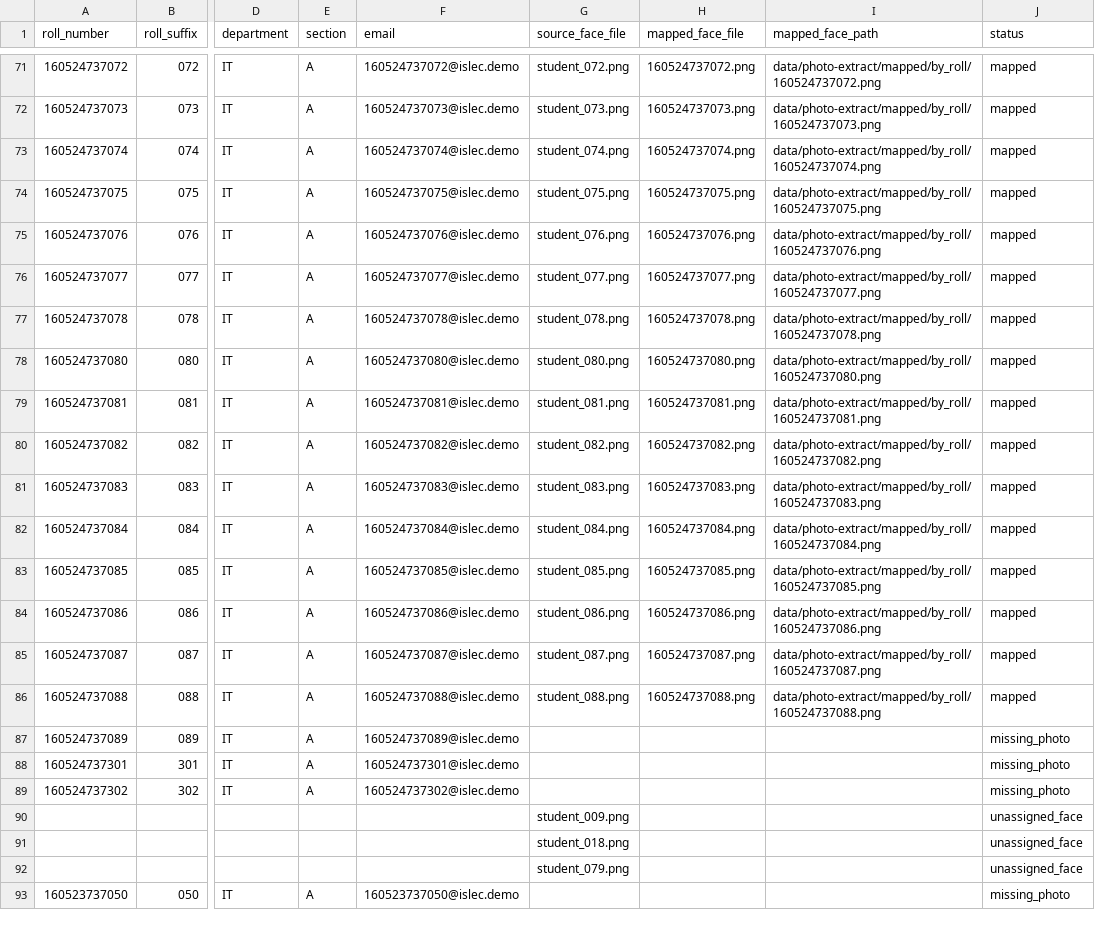
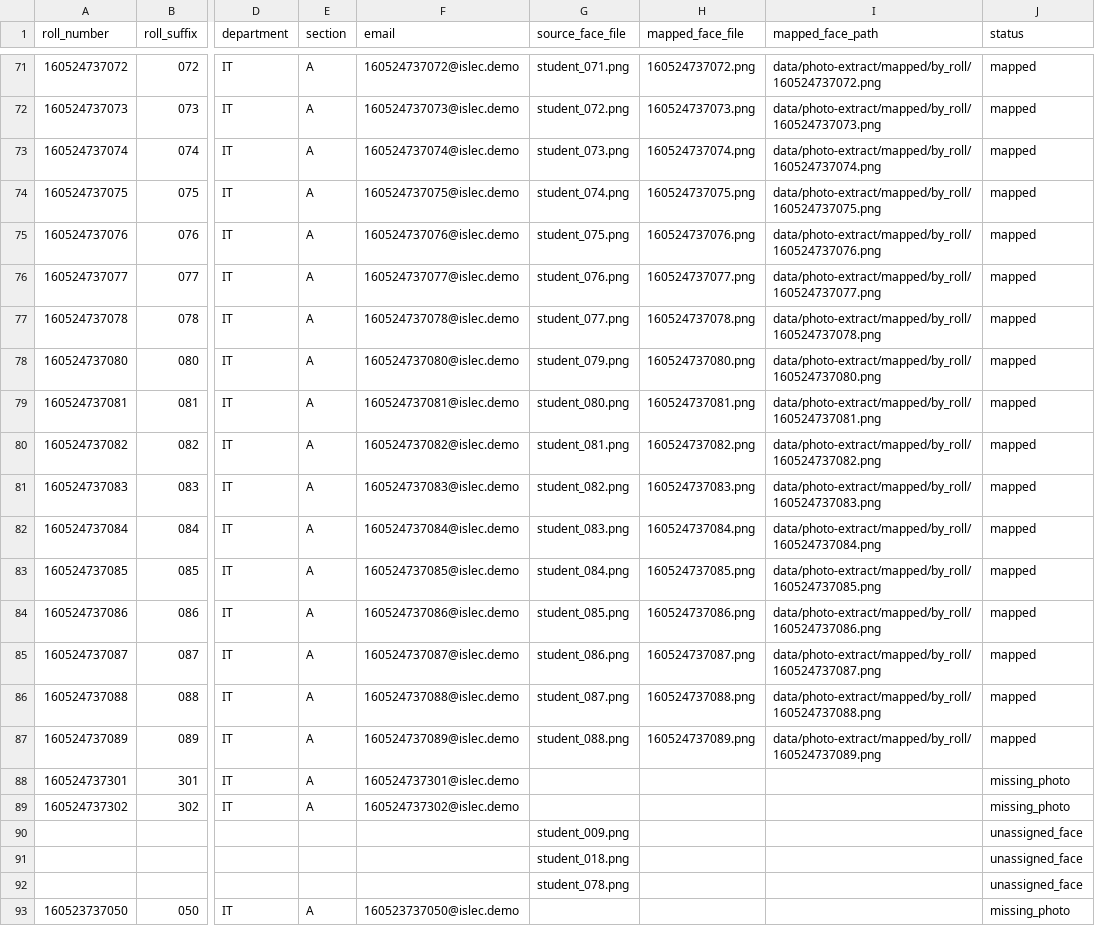
Before and after one commit to mohammedsuhail0/attendence, a CSV file: data/photo-extract/photo-enrollment-manifest.csv, drawn as a sheet; only a part is shown, gaps mark what is left out; the diff covers the shown part only; the diff names each change by its address in the sheet, - before the commit and + after, or states it on an @@ line.

```diff
--- a/data/photo-extract/photo-enrollment-manifest.csv
+++ b/data/photo-extract/photo-enrollment-manifest.csv
-G71 (source_face_file): student_072.png
+G71 (source_face_file): student_071.png
-G72 (source_face_file): student_073.png
+G72 (source_face_file): student_072.png
-G73 (source_face_file): student_074.png
+G73 (source_face_file): student_073.png
-G74 (source_face_file): student_075.png
+G74 (source_face_file): student_074.png
-G75 (source_face_file): student_076.png
+G75 (source_face_file): student_075.png
-G76 (source_face_file): student_077.png
+G76 (source_face_file): student_076.png
-G77 (source_face_file): student_078.png
+G77 (source_face_file): student_077.png
-G78 (source_face_file): student_080.png
+G78 (source_face_file): student_079.png
-G79 (source_face_file): student_081.png
+G79 (source_face_file): student_080.png
-G80 (source_face_file): student_082.png
+G80 (source_face_file): student_081.png
-G81 (source_face_file): student_083.png
+G81 (source_face_file): student_082.png
-G82 (source_face_file): student_084.png
+G82 (source_face_file): student_083.png
-G83 (source_face_file): student_085.png
+G83 (source_face_file): student_084.png
-G84 (source_face_file): student_086.png
+G84 (source_face_file): student_085.png
-G85 (source_face_file): student_087.png
+G85 (source_face_file): student_086.png
-G86 (source_face_file): student_088.png
+G86 (source_face_file): student_087.png
-G87 (source_face_file): (empty)
+G87 (source_face_file): student_088.png
-H87 (mapped_face_file): (empty)
+H87 (mapped_face_file): 160524737089.png
-I87 (mapped_face_path): (empty)
+I87 (mapped_face_path): data/photo-extract/mapped/by_roll/160524737089.png
-J87 (status): missing_photo
+J87 (status): mapped
-G92 (source_face_file): student_079.png
+G92 (source_face_file): student_078.png
```
Also changed, not shown: 29 edited cells elsewhere in this file, 45 other files.
